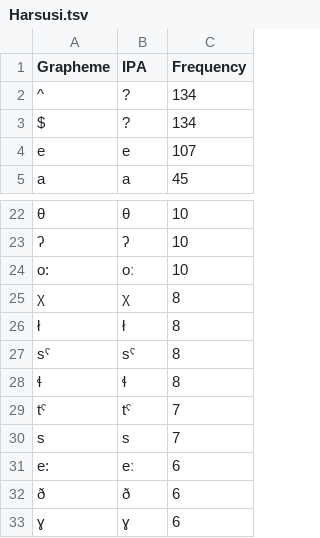
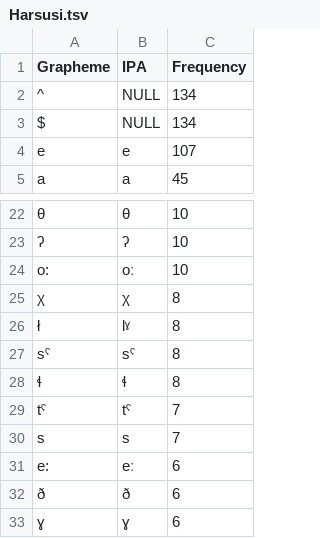
Before and after one commit to lexibank/kitchensemitic, a TSV file: etc/orthography/Harsusi.tsv, drawn as a sheet; only a part is shown, gaps mark what is left out.

```diff
--- a/etc/orthography/Harsusi.tsv
+++ b/etc/orthography/Harsusi.tsv
@@ -1,4 +1,4 @@
 Grapheme	IPA	Frequency
-^	?	134
-$	?	134
+^	NULL	134
+$	NULL	134
 e	e	107
@@ -25,3 +25,3 @@ o:	oː	10
 χ	χ	8
-ł	ł	8
+ł	lˠ	8
 sˤ	sˤ	8
```
Also changed, not shown: etc/orthography/Akkadian.tsv, etc/orthography/Amharic.tsv, 23 other files.
